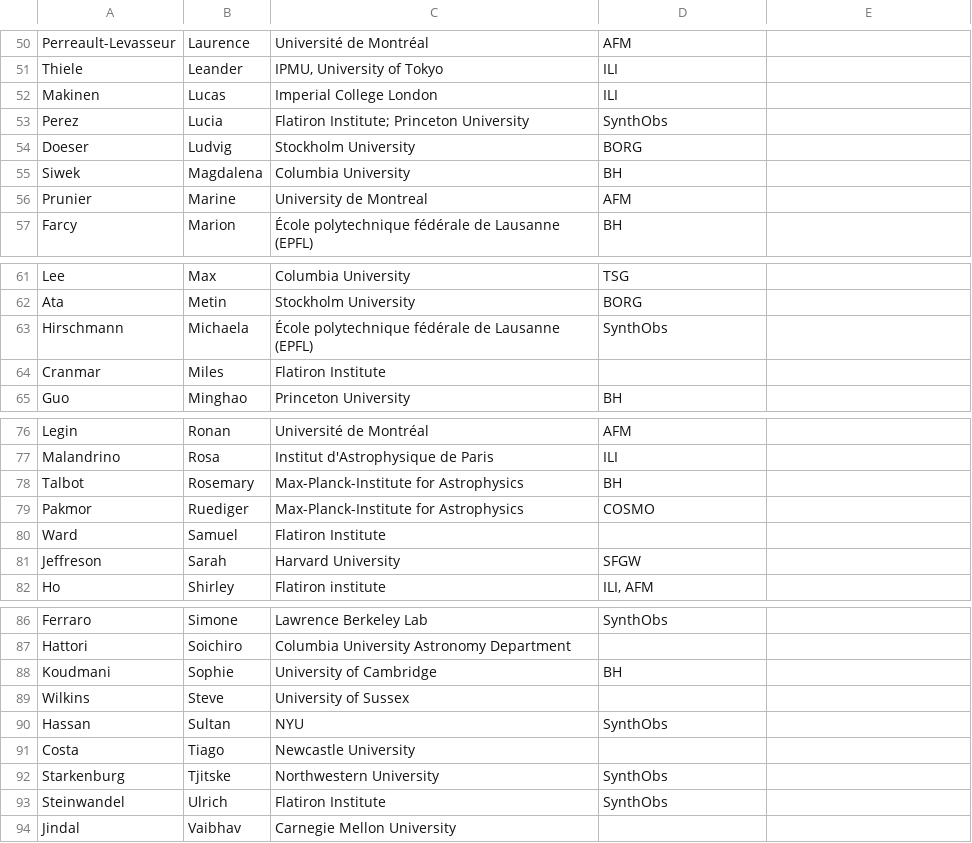
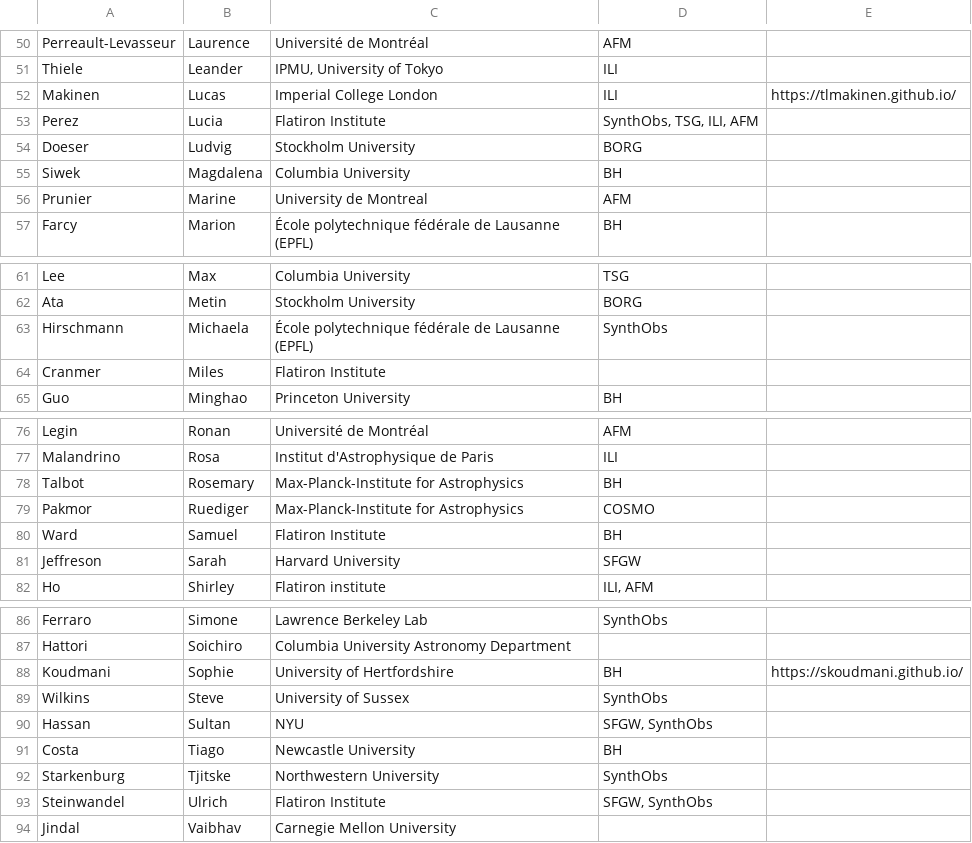
Before and after one commit to learning-the-universe/learning-the-universe.github.io, a TSV file: scratch/LtU membership (for website) - Sheet1.tsv, drawn as a sheet; only a part is shown, gaps mark what is left out.

```diff
--- a/scratch/LtU membership (for website) - Sheet1.tsv
+++ b/scratch/LtU membership (for website) - Sheet1.tsv
@@ -51,4 +51,4 @@ Perreault-Levasseur	Laurence	Université de Montréal	AFM
 Thiele	Leander	IPMU, University of Tokyo	ILI	
-Makinen	Lucas	Imperial College London	ILI	
-Perez	Lucia	Flatiron Institute; Princeton University	SynthObs	
+Makinen	Lucas	Imperial College London	ILI	https://tlmakinen.github.io/
+Perez	Lucia	Flatiron Institute	SynthObs, TSG, ILI, AFM	
 Doeser	Ludvig	Stockholm University	BORG	
@@ -63,3 +63,3 @@ Ata	Metin	Stockholm University	BORG
 Hirschmann	Michaela	École polytechnique fédérale de Lausanne (EPFL)	SynthObs	
-Cranmar	Miles	Flatiron Institute		
+Cranmer	Miles	Flatiron Institute		
 Guo	Minghao	Princeton University	BH	
@@ -79,3 +79,3 @@ Talbot	Rosemary	Max-Planck-Institute for Astrophysics	BH
 Pakmor	Ruediger	Max-Planck-Institute for Astrophysics	COSMO	
-Ward	Samuel	Flatiron Institute		
+Ward	Samuel	Flatiron Institute	BH	
 Jeffreson	Sarah	Harvard University	SFGW	
@@ -87,8 +87,8 @@ Ferraro	Simone	Lawrence Berkeley Lab	SynthObs
 Hattori	Soichiro	Columbia University Astronomy Department		
-Koudmani	Sophie	University of Cambridge	BH	
-Wilkins	Steve	University of Sussex		
-Hassan	Sultan	NYU	SynthObs	
-Costa	Tiago	Newcastle University		
+Koudmani	Sophie	University of Hertfordshire	BH	https://skoudmani.github.io/
+Wilkins	Steve	University of Sussex	SynthObs	
+Hassan	Sultan	NYU	SFGW, SynthObs	
+Costa	Tiago	Newcastle University	BH	
 Starkenburg	Tjitske	Northwestern University	SynthObs	
-Steinwandel	Ulrich	Flatiron Institute	SynthObs	
+Steinwandel	Ulrich	Flatiron Institute	SFGW, SynthObs	
 Jindal	Vaibhav	Carnegie Mellon University		
```
Also changed, not shown: 6 other files.
